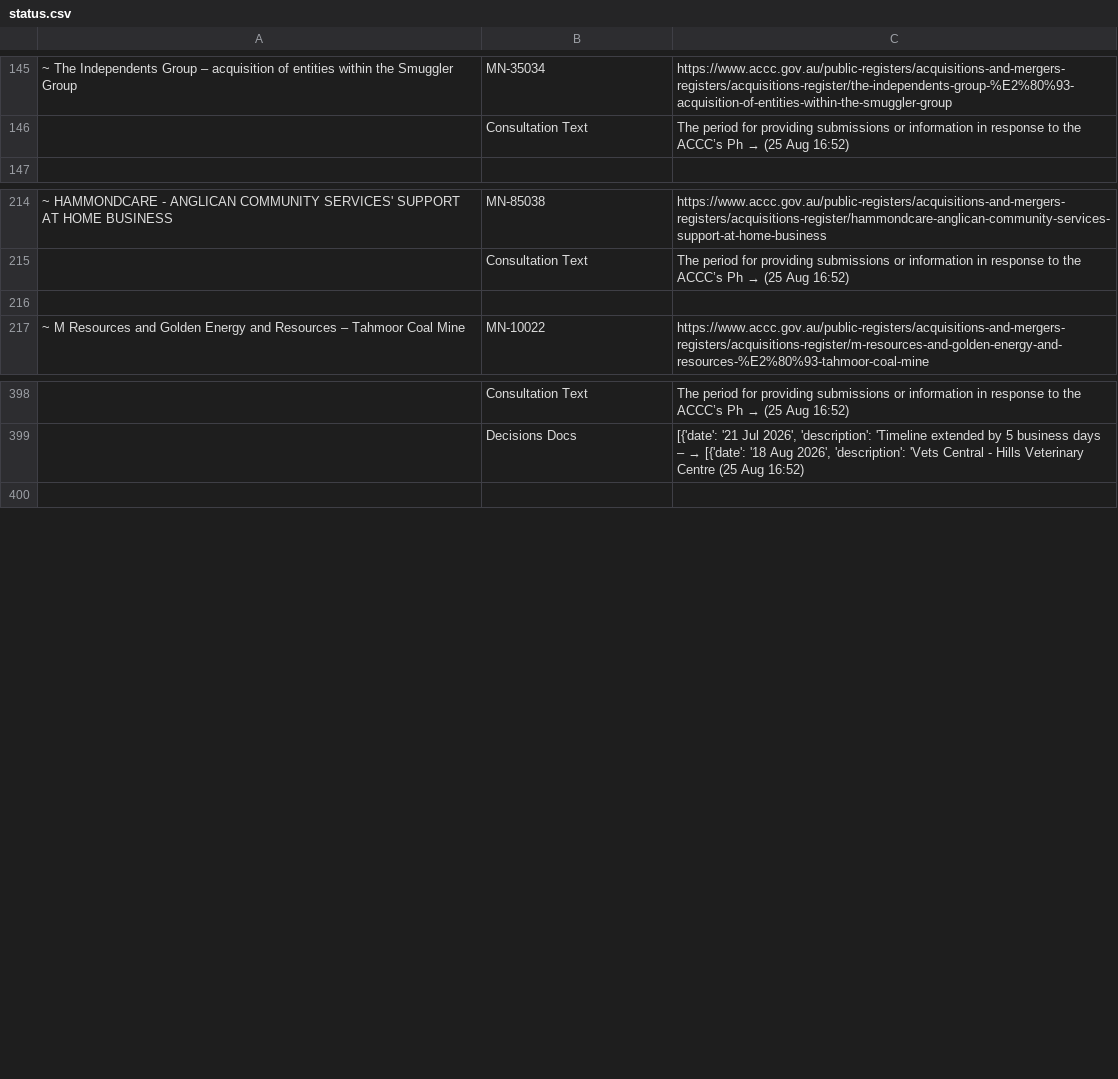
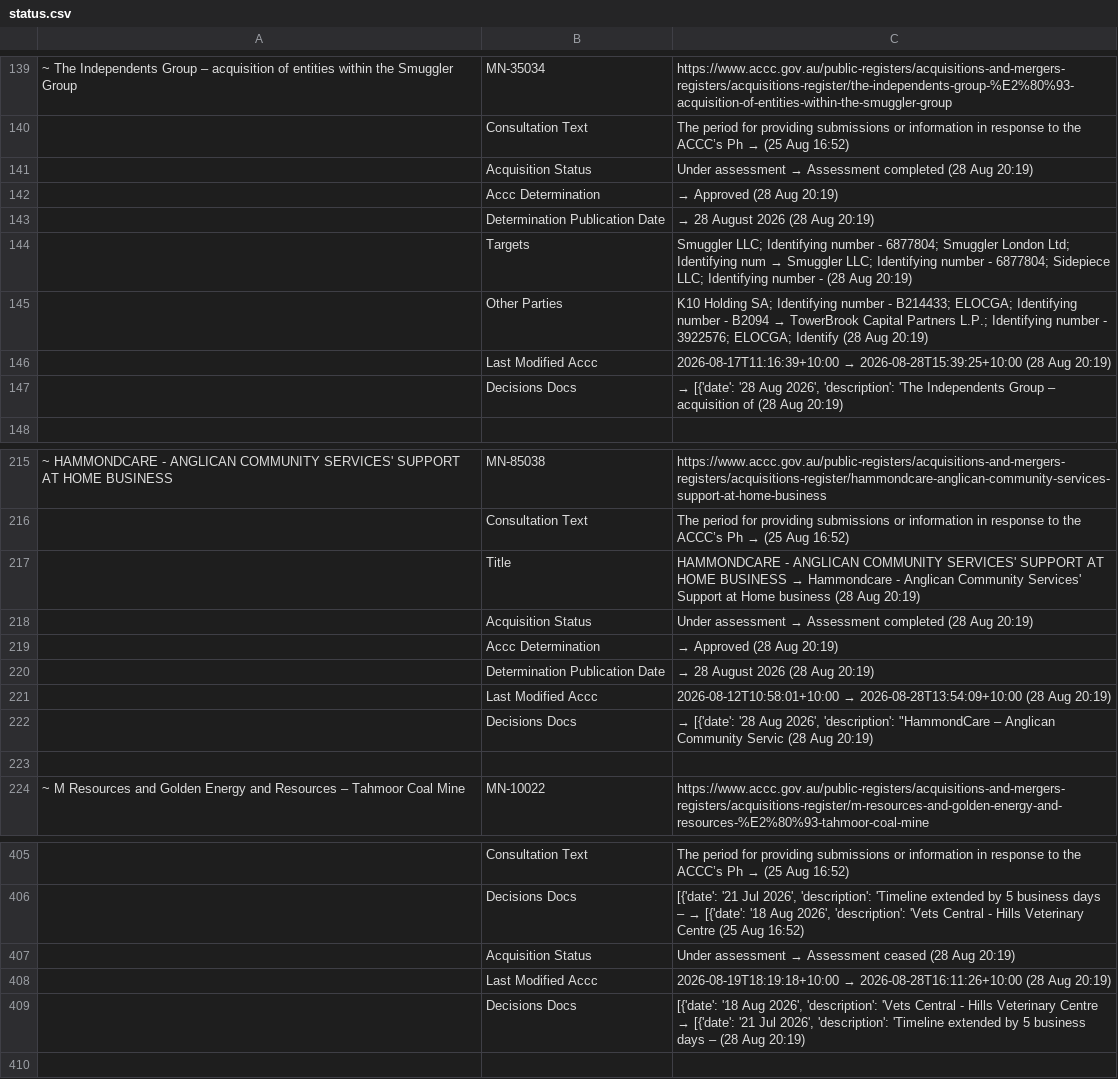
Before and after one commit to Test0112358/notification-check, a CSV file: data/status.csv, drawn as a sheet; only a part is shown, gaps mark what is left out; the diff covers the shown part only; the diff names each change by its address in the sheet, - before the commit and + after, or states it on an @@ line.

```diff
--- a/data/status.csv
+++ b/data/status.csv
+row 141:  | Acquisition Status | Under assessment → Assessment completed (28 Aug 20:19)
+row 142:  | Accc Determination | → Approved (28 Aug 20:19)
+row 143:  | Determination Publication Date | → 28 August 2026 (28 Aug 20:19)
+row 144:  | Targets | Smuggler LLC; Identifying number - 6877804; Smuggler London Ltd; Identifying num → Smuggler LLC; Identifying number - 6877804; Sidepiece LLC; Identifying number - (28 Aug 20:19)
+row 145:  | Other Parties | K10 Holding SA; Identifying number - B214433; ELOCGA; Identifying number - B2094 → TowerBrook Capital Partners L.P.; Identifying number - 3922576; ELOCGA; Identify (28 Aug 20:19)
+row 146:  | Last Modified Accc | 2026-08-17T11:16:39+10:00 → 2026-08-28T15:39:25+10:00 (28 Aug 20:19)
+row 147:  | Decisions Docs | → [{'date': '28 Aug 2026', 'description': 'The Independents Group – acquisition of (28 Aug 20:19)
+row 217:  | Title | HAMMONDCARE - ANGLICAN COMMUNITY SERVICES' SUPPORT AT HOME BUSINESS → Hammondcare - Anglican Community Services' Support at Home business (28 Aug 20:19)
+row 218:  | Acquisition Status | Under assessment → Assessment completed (28 Aug 20:19)
+row 219:  | Accc Determination | → Approved (28 Aug 20:19)
+row 220:  | Determination Publication Date | → 28 August 2026 (28 Aug 20:19)
+row 221:  | Last Modified Accc | 2026-08-12T10:58:01+10:00 → 2026-08-28T13:54:09+10:00 (28 Aug 20:19)
+row 222:  | Decisions Docs | → [{'date': '28 Aug 2026', 'description': "HammondCare – Anglican Community Servic (28 Aug 20:19)
+row 407:  | Acquisition Status | Under assessment → Assessment ceased (28 Aug 20:19)
+row 408:  | Last Modified Accc | 2026-08-19T18:19:18+10:00 → 2026-08-28T16:11:26+10:00 (28 Aug 20:19)
+row 409:  | Decisions Docs | [{'date': '18 Aug 2026', 'description': 'Vets Central - Hills Veterinary Centre → [{'date': '21 Jul 2026', 'description': 'Timeline extended by 5 business days – (28 Aug 20:19)
```
Also changed, not shown: 18 added rows, 24 removed rows and 14 edited cells elsewhere in this file, data/register.csv, 5 other files.
